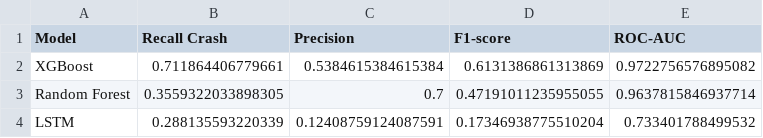
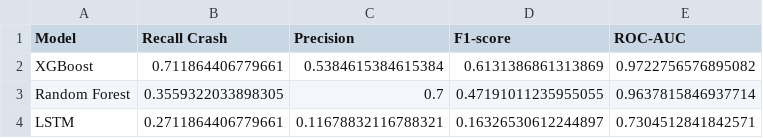
Before and after one commit to Theoo267/SafeHaven-Analysis, a CSV file: results/model_comparison.csv, drawn as a sheet.

```diff
--- a/results/model_comparison.csv
+++ b/results/model_comparison.csv
@@ -3,2 +3,2 @@ XGBoost,0.711864406779661,0.5384615384615384,0.6131386861313869,0.97227565768950
 Random Forest,0.3559322033898305,0.7,0.47191011235955055,0.9637815846937714
-LSTM,0.288135593220339,0.12408759124087591,0.17346938775510204,0.733401788499532
+LSTM,0.2711864406779661,0.11678832116788321,0.16326530612244897,0.7304512841842571
```
Also changed, not shown: 9 other files.
